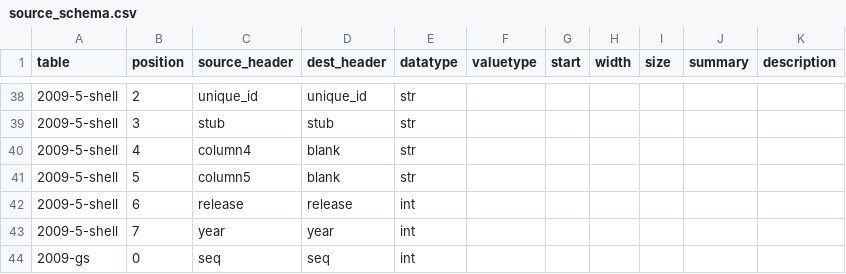
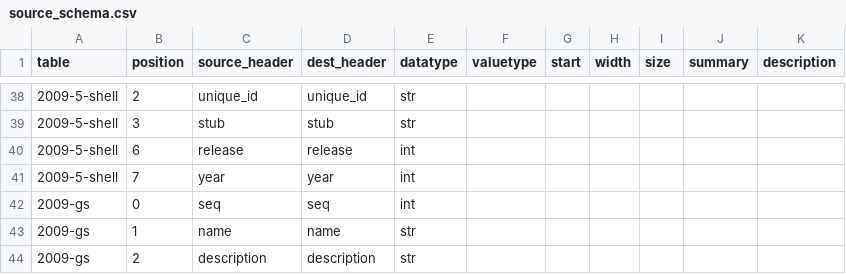
Before and after one commit to CivicKnowledge/ambry10-bundles, a CSV file: census.gov/acs_geofile-schemas-2009e/source_schema.csv, drawn as a sheet; only a part is shown, gaps mark what is left out; the shorter side is filled out with more unchanged rows.

```diff
--- a/census.gov/acs_geofile-schemas-2009e/source_schema.csv
+++ b/census.gov/acs_geofile-schemas-2009e/source_schema.csv
@@ -39,4 +39,2 @@ table,position,source_header,dest_header,datatype,valuetype,start,width,size,sum
 2009-5-shell,3,stub,stub,str,,,,,,
-2009-5-shell,4,column4,blank,str,,,,,,
-2009-5-shell,5,column5,blank,str,,,,,,
 2009-5-shell,6,release,release,int,,,,,,
```
Also changed, not shown: census.gov/acs_geofile-schemas-2009e/schema.csv, 3 other files.
